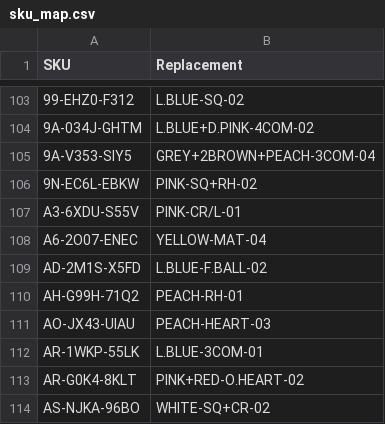
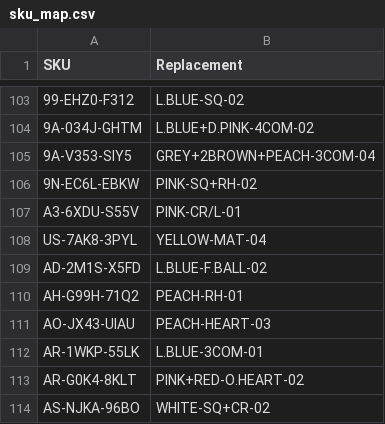
Before and after one commit to abhixartist-ai/Audit, a CSV file: sku_map.csv, drawn as a sheet; only a part is shown, gaps mark what is left out.

Commit message:
Update sku_map.csv

```diff
--- a/sku_map.csv
+++ b/sku_map.csv
@@ -107,3 +107,3 @@ SKU,Replacement
 A3-6XDU-S55V,PINK-CR/L-01
-A6-2O07-ENEC,YELLOW-MAT-04
+US-7AK8-3PYL,YELLOW-MAT-04
 AD-2M1S-X5FD,L.BLUE-F.BALL-02
```
